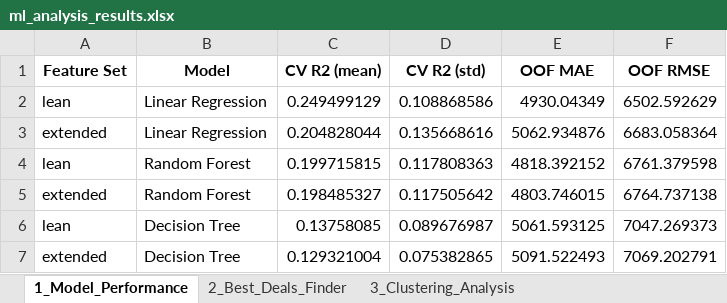
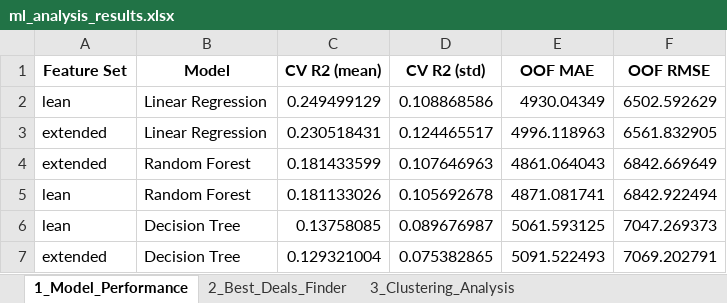
Before and after one commit to keremalci/KEREM-ALCI-DSA-210-PROJECT, an Excel workbook: data/outputs/ml_analysis_results.xlsx, sheet 1_Model_Performance, drawn as a sheet; values as stored, in another font and other column widths than the file's, no borders; removed rows and columns are numbered as before the commit, all else as after; the diff names each change by its address in the sheet, - before the commit and + after, or states it on an @@ line.

```diff
--- a/data/outputs/ml_analysis_results.xlsx (sheet 1_Model_Performance)
+++ b/data/outputs/ml_analysis_results.xlsx (sheet 1_Model_Performance)
-row 3: extended | Linear Regression | 0.204828044 | 0.135668616 | 5062.934876 | 6683.058364
-row 4: lean | Random Forest | 0.199715815 | 0.117808363 | 4818.392152 | 6761.379598
-row 5: extended | Random Forest | 0.198485327 | 0.117505642 | 4803.746015 | 6764.737138
+row 3: extended | Linear Regression | 0.230518431 | 0.124465517 | 4996.118963 | 6561.832905
+row 4: extended | Random Forest | 0.181433599 | 0.107646963 | 4861.064043 | 6842.669649
+row 5: lean | Random Forest | 0.181133026 | 0.105692678 | 4871.081741 | 6842.922494
```
Also changed, not shown: sheet 3_Clustering_Analysis, sheet 2_Best_Deals_Finder, 20 other files.
